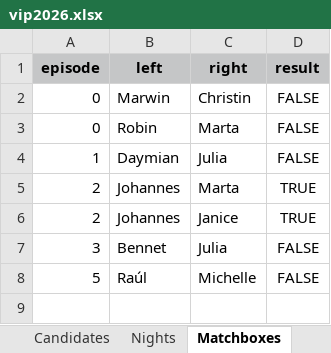
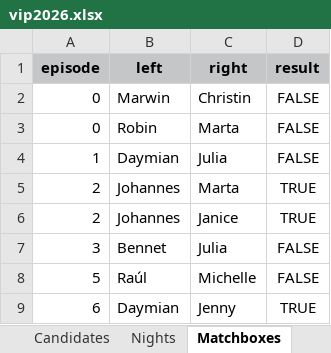
Before and after one commit to proxophy/aytogermany, an Excel workbook: data/vip2026.xlsx, sheet Matchboxes, drawn as a sheet; values as stored, in another font and other column widths than the file's, no borders; the diff names each change by its address in the sheet, - before the commit and + after, or states it on an @@ line.

```diff
--- a/data/vip2026.xlsx (sheet Matchboxes)
+++ b/data/vip2026.xlsx (sheet Matchboxes)
+row 9: 6 | Daymian | Jenny | TRUE
```
Also changed, not shown: sheet Nights, 13 other files.
